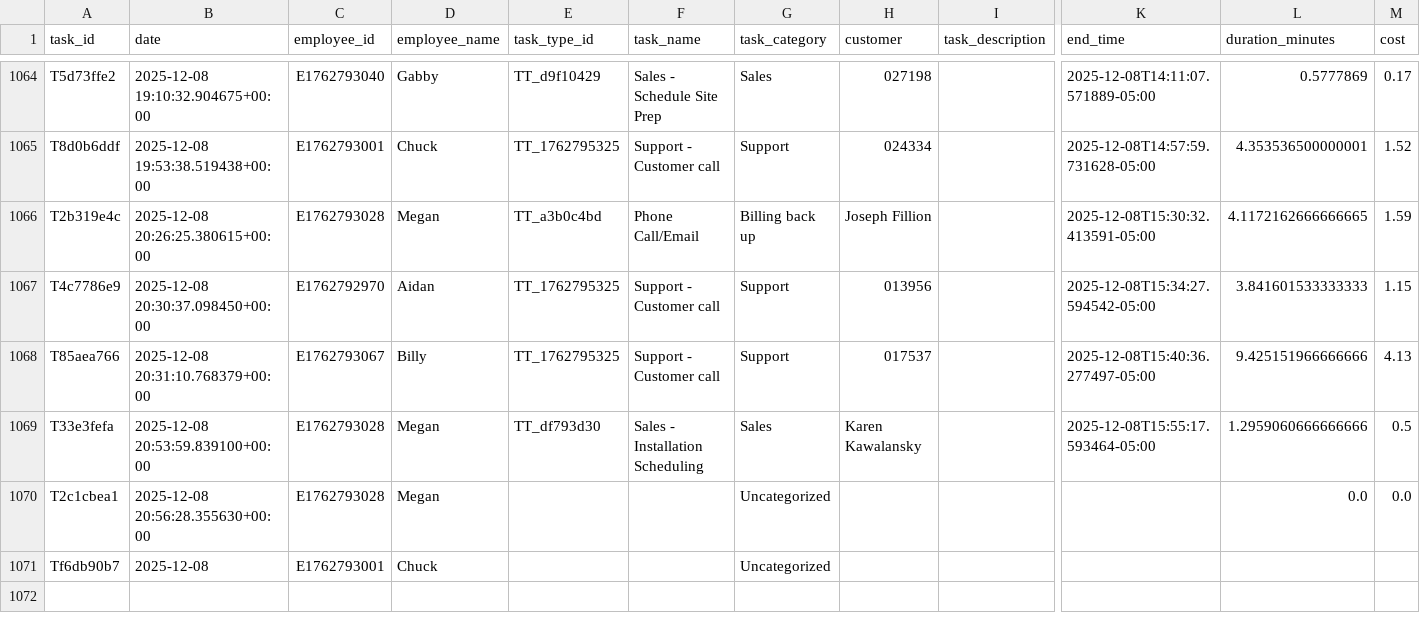
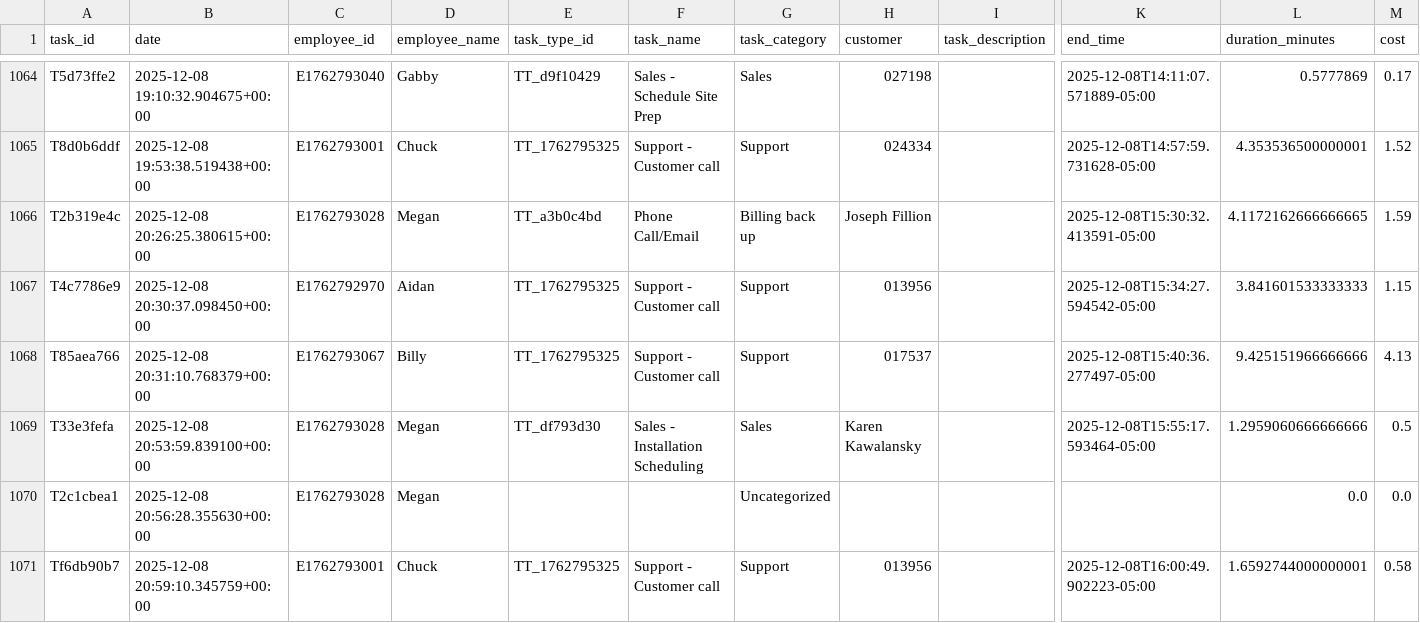
Before and after one commit to pwngithub/Employeetime, a CSV file: Data/tasks.csv, drawn as a sheet; only a part is shown, gaps mark what is left out; the diff names each change by its address in the sheet, - before the commit and + after, or states it on an @@ line.

Commit message:
Finish task (with details)

```diff
--- a/Data/tasks.csv
+++ b/Data/tasks.csv
-B1071 (date): 2025-12-08
+B1071 (date): 2025-12-08 20:59:10.345759+00:00
-E1071 (task_type_id): (empty)
+E1071 (task_type_id): TT_1762795325
-F1071 (task_name): (empty)
+F1071 (task_name): Support - Customer call
-G1071 (task_category): Uncategorized
+G1071 (task_category): Support
-H1071 (customer): (empty)
+H1071 (customer): 013956
-K1071 (end_time): (empty)
+K1071 (end_time): 2025-12-08T16:00:49.902223-05:00
-L1071 (duration_minutes): (empty)
+L1071 (duration_minutes): 1.6592744000000001
-M1071 (cost): (empty)
+M1071 (cost): 0.58
```
